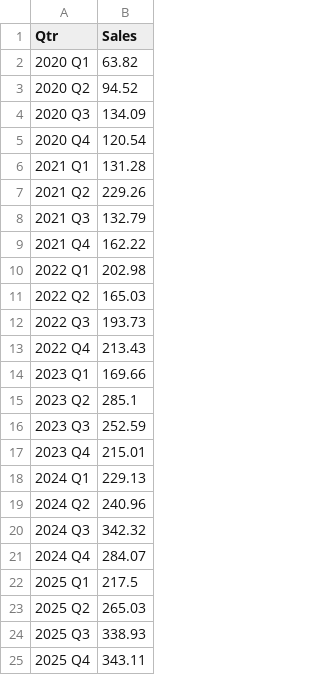
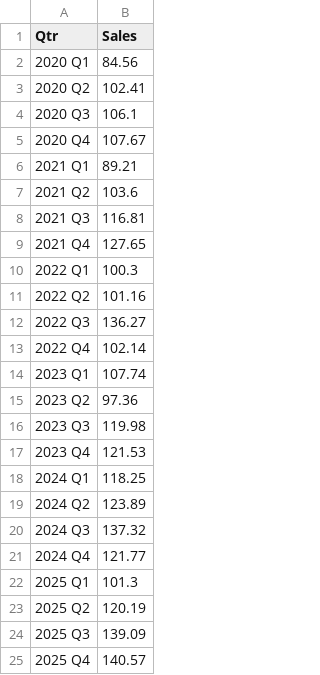
Before and after one commit to dgerbing/data, a CSV file: SalesQtr.csv, drawn as a sheet.

Commit message:
Add files via upload

```diff
--- a/SalesQtr.csv
+++ b/SalesQtr.csv
@@ -1,25 +1,25 @@
 Qtr,Sales
-2020 Q1,63.82
-2020 Q2,94.52
-2020 Q3,134.09
-2020 Q4,120.54
-2021 Q1,131.28
-2021 Q2,229.26
-2021 Q3,132.79
-2021 Q4,162.22
-2022 Q1,202.98
-2022 Q2,165.03
-2022 Q3,193.73
-2022 Q4,213.43
-2023 Q1,169.66
-2023 Q2,285.1
-2023 Q3,252.59
-2023 Q4,215.01
-2024 Q1,229.13
-2024 Q2,240.96
-2024 Q3,342.32
-2024 Q4,284.07
-2025 Q1,217.5
-2025 Q2,265.03
-2025 Q3,338.93
-2025 Q4,343.11
+2020 Q1,84.56
+2020 Q2,102.41
+2020 Q3,106.1
+2020 Q4,107.67
+2021 Q1,89.21
+2021 Q2,103.6
+2021 Q3,116.81
+2021 Q4,127.65
+2022 Q1,100.3
+2022 Q2,101.16
+2022 Q3,136.27
+2022 Q4,102.14
+2023 Q1,107.74
+2023 Q2,97.36
+2023 Q3,119.98
+2023 Q4,121.53
+2024 Q1,118.25
+2024 Q2,123.89
+2024 Q3,137.32
+2024 Q4,121.77
+2025 Q1,101.3
+2025 Q2,120.19
+2025 Q3,139.09
+2025 Q4,140.57
```
